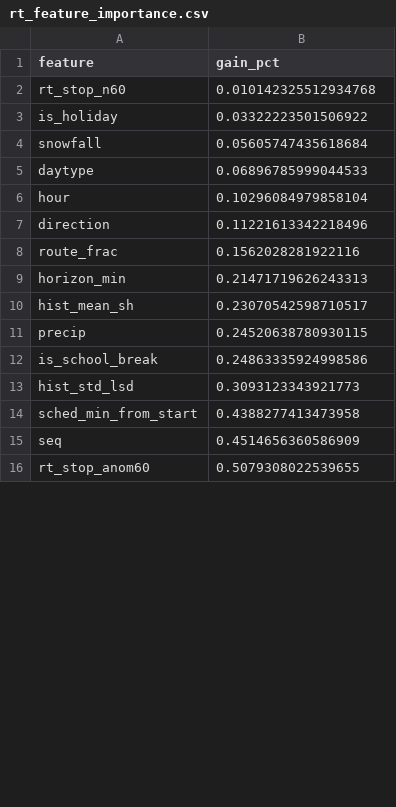
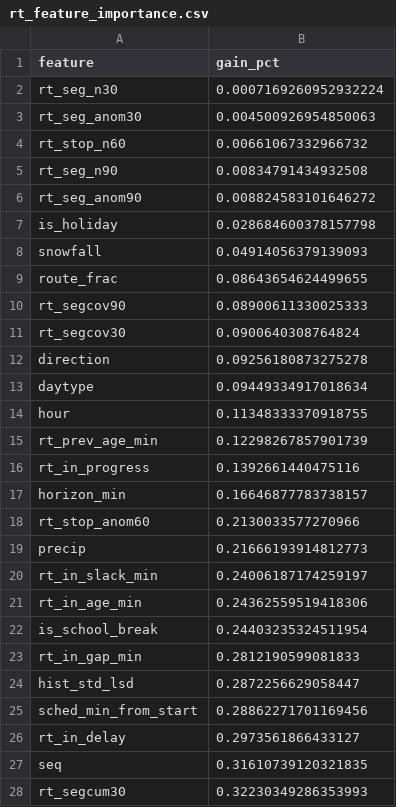
Before and after one commit to jeghetermats/bussforsinkelser-trondheim, a CSV file: reports/rt_feature_importance.csv, drawn as a sheet; only a part is shown; the diff covers the shown part only.

```diff
--- a/reports/rt_feature_importance.csv
+++ b/reports/rt_feature_importance.csv
@@ -1,16 +1,28 @@
 feature,gain_pct
-rt_stop_n60,0.010142325512934768
-is_holiday,0.03322223501506922
-snowfall,0.05605747435618684
-daytype,0.06896785999044533
-hour,0.10296084979858104
-direction,0.11221613342218496
-route_frac,0.1562028281922116
-horizon_min,0.21471719626243313
-hist_mean_sh,0.23070542598710517
-precip,0.24520638780930115
-is_school_break,0.24863335924998586
-hist_std_lsd,0.3093123343921773
-sched_min_from_start,0.4388277413473958
-seq,0.4514656360586909
-rt_stop_anom60,0.5079308022539655
+rt_seg_n30,0.0007169260952932224
+rt_seg_anom30,0.004500926954850063
+rt_stop_n60,0.00661067332966732
+rt_seg_n90,0.00834791434932508
+rt_seg_anom90,0.008824583101646272
+is_holiday,0.028684600378157798
+snowfall,0.04914056379139093
+route_frac,0.08643654624499655
+rt_segcov90,0.08900611330025333
+rt_segcov30,0.0900640308764824
+direction,0.09256180873275278
+daytype,0.09449334917018634
+hour,0.11348333370918755
+rt_prev_age_min,0.12298267857901739
+rt_in_progress,0.1392661440475116
+horizon_min,0.16646877783738157
+rt_stop_anom60,0.2130033577270966
+precip,0.21666193914812773
+rt_in_slack_min,0.24006187174259197
+rt_in_age_min,0.24362559519418306
+is_school_break,0.24403235324511954
+rt_in_gap_min,0.2812190599081833
+hist_std_lsd,0.2872256629058447
+sched_min_from_start,0.28862271701169456
+rt_in_delay,0.2973561866433127
+seq,0.31610739120321835
+rt_segcum30,0.32230349286353993
```
Also changed, not shown: 8 added rows, 5 removed rows and 21 edited cells elsewhere in this file, reports/rt_results.csv, 4 other files.
